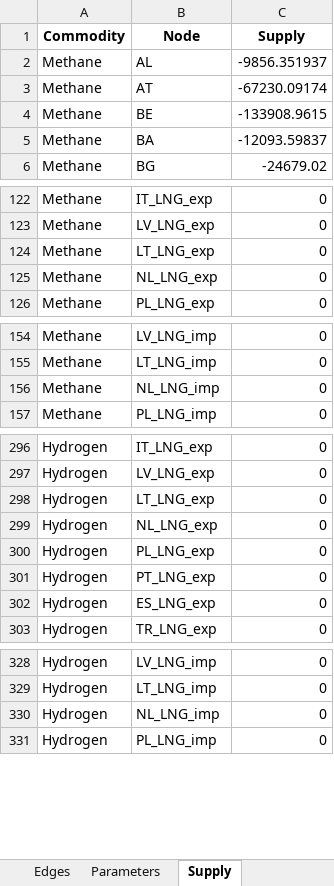
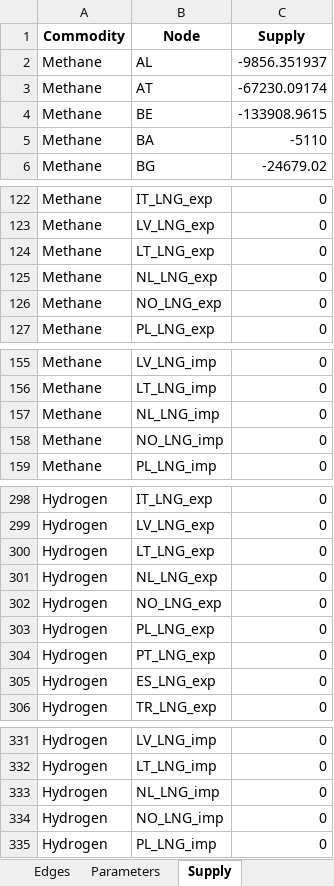
Before and after one commit to CSEI-EU/gas_infrastructure_model, an Excel workbook: 01_data/01_input_data/02_processed/01_paper_IAEE/inputs_IAEE_2025_run_2024_plus_NO_reduced.xlsx, sheet Supply, drawn as a sheet; only a part is shown, gaps mark what is left out; values as stored, in another font and other column widths than the file's, no borders; the diff names each change by its address in the sheet, - before the commit and + after, or states it on an @@ line.

```diff
--- a/01_data/01_input_data/02_processed/01_paper_IAEE/inputs_IAEE_2025_run_2024_plus_NO_reduced.xlsx (sheet Supply)
+++ b/01_data/01_input_data/02_processed/01_paper_IAEE/inputs_IAEE_2025_run_2024_plus_NO_reduced.xlsx (sheet Supply)
-C5 (Supply): -12093.59837
+C5 (Supply): -5110
+row 126: Methane | NO_LNG_exp | 0
+row 158: Methane | NO_LNG_imp | 0
+row 302: Hydrogen | NO_LNG_exp | 0
+row 334: Hydrogen | NO_LNG_imp | 0
```
Also changed, not shown: sheet Parameters, sheet Edges, sheet Nodes, 01_data/01_input_data/02_processed/01_paper_IAEE/inputs_IAEE_2025_run_2024_plus_no_QA.xlsx, 01_data/01_input_data/02_processed/01_paper_IAEE/inputs_IAEE_2025_run_2024_plus_no_USA.xlsx, 3 other files.
